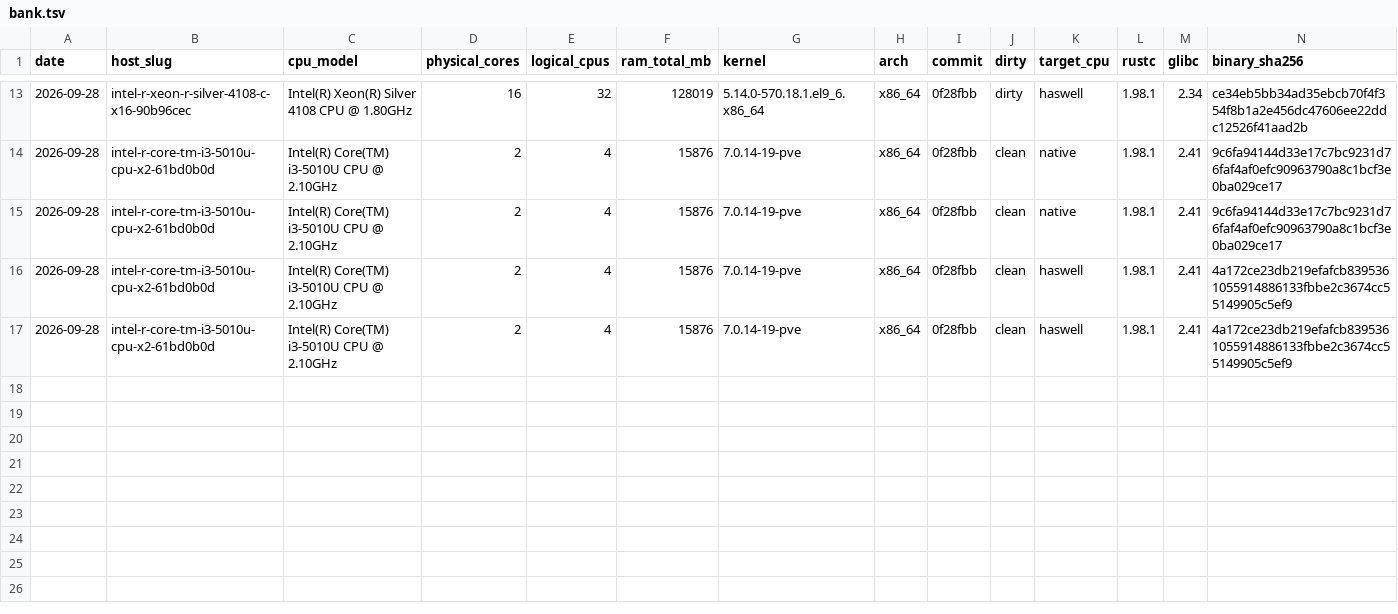
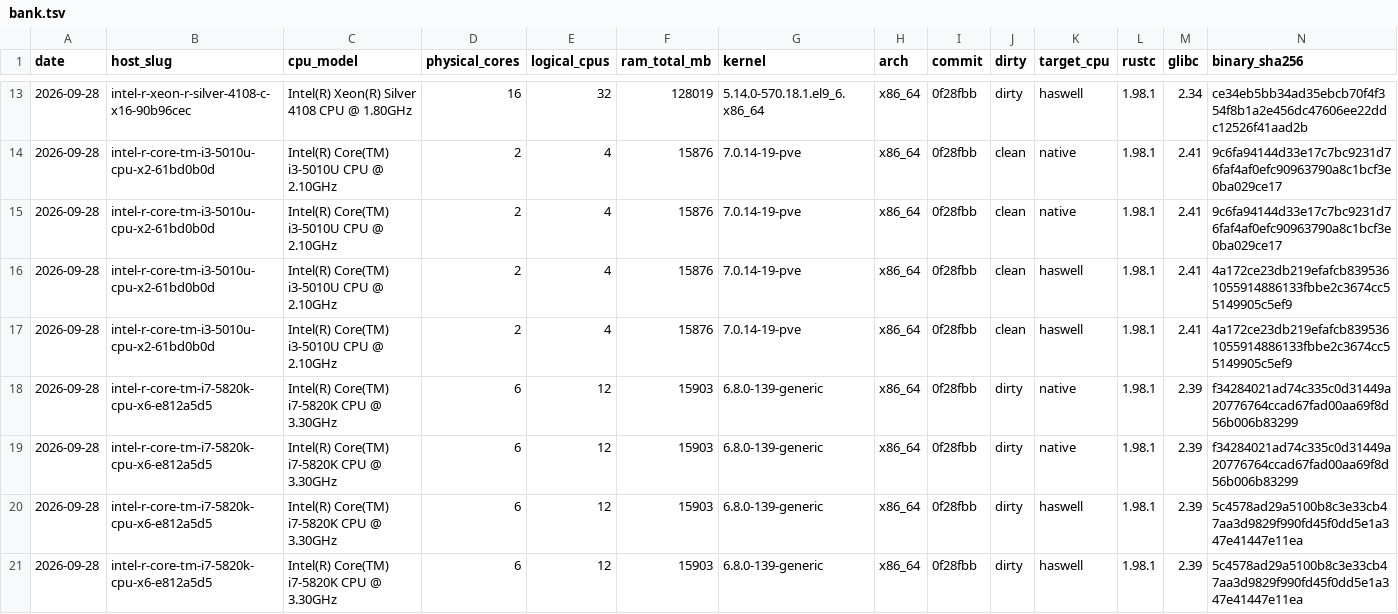
Before and after one commit to newca12/mrs, a TSV file: docs/results/perf/bank.tsv, drawn as a sheet; only a part is shown, gaps mark what is left out; rows hold the shown columns only; the diff names each change by its address in the sheet, - before the commit and + after, or states it on an @@ line.

Commit message:
data(perf): bank the re-measured i7-5820K
The previous commit retired the i7-5820K along with the other pre-3bcfacd
rows, on the grounds that it had not been re-measured. It has been: four
rows at commit 0f28fbb on the same box the old ones came from -- 15903 MB,
kernel 6.8.0-139-generic, 6 physical cores -- so it is back on the current
workload and the bank holds six machines again.

At 570 clauses/s single-worker it is the fastest host in the bank, 1.7x the
Silver's slower machine and 2.1x the i3-5010U, which makes the wide-run noise
floor easier to read against something: the 5820K's 6-worker row spreads
±0.2% where the E5-2407's 8-worker row spreads ±9.7%.

Its slug is unique in the bank, so unlike the E5-2407 and Silver pairs it
needs no disambiguating columns and gets its own dated report. The i7-10610U
is still absent; only a re-measurement of that box can restore it.

```diff
--- a/docs/results/perf/bank.tsv
+++ b/docs/results/perf/bank.tsv
+row 18: 2026-09-28 | intel-r-core-tm-i7-5820k-cpu-x6-e812a5d5 | Intel(R) Core(TM) i7-5820K CPU @ 3.30GHz | 6 | 12 | 15903 | 6.8.0-139-generic | x86_64 | 0f28fbb | dirty | native | 1.98.1 | 2.39 | f34284021ad74c335c0d31449a20776764ccad67fad00aa69f8d56b006b83299
+row 19: 2026-09-28 | intel-r-core-tm-i7-5820k-cpu-x6-e812a5d5 | Intel(R) Core(TM) i7-5820K CPU @ 3.30GHz | 6 | 12 | 15903 | 6.8.0-139-generic | x86_64 | 0f28fbb | dirty | native | 1.98.1 | 2.39 | f34284021ad74c335c0d31449a20776764ccad67fad00aa69f8d56b006b83299
+row 20: 2026-09-28 | intel-r-core-tm-i7-5820k-cpu-x6-e812a5d5 | Intel(R) Core(TM) i7-5820K CPU @ 3.30GHz | 6 | 12 | 15903 | 6.8.0-139-generic | x86_64 | 0f28fbb | dirty | haswell | 1.98.1 | 2.39 | 5c4578ad29a5100b8c3e33cb47aa3d9829f990fd45f0dd5e1a347e41447e11ea
+row 21: 2026-09-28 | intel-r-core-tm-i7-5820k-cpu-x6-e812a5d5 | Intel(R) Core(TM) i7-5820K CPU @ 3.30GHz | 6 | 12 | 15903 | 6.8.0-139-generic | x86_64 | 0f28fbb | dirty | haswell | 1.98.1 | 2.39 | 5c4578ad29a5100b8c3e33cb47aa3d9829f990fd45f0dd5e1a347e41447e11ea
```
Also changed, not shown: 2 other files.
